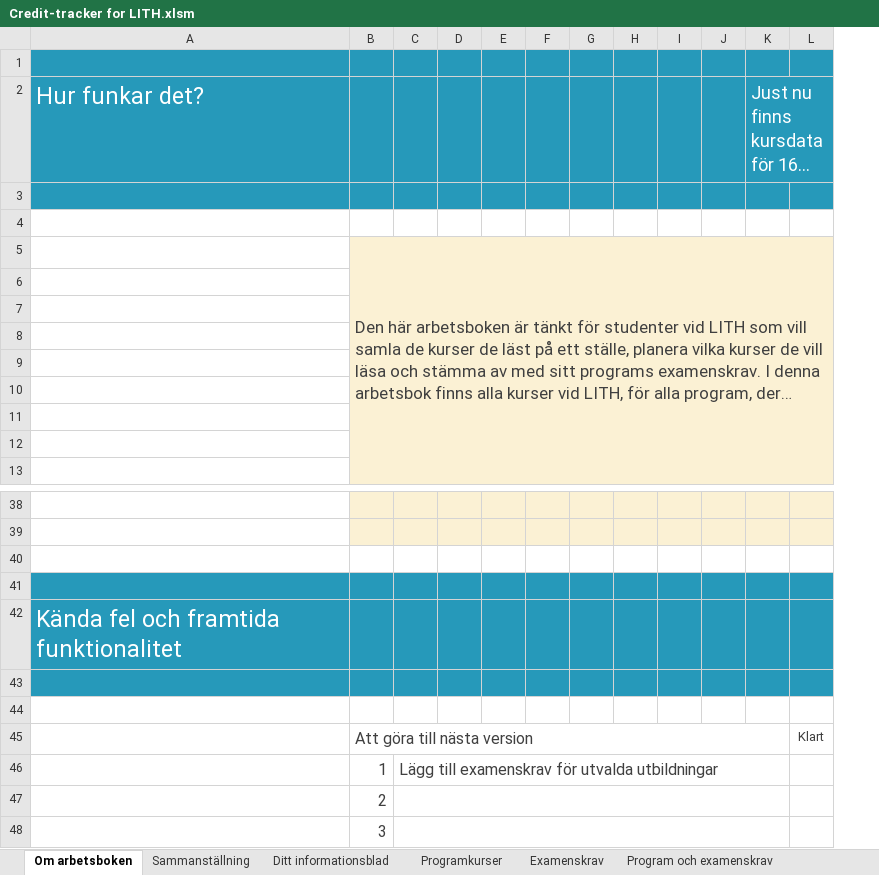
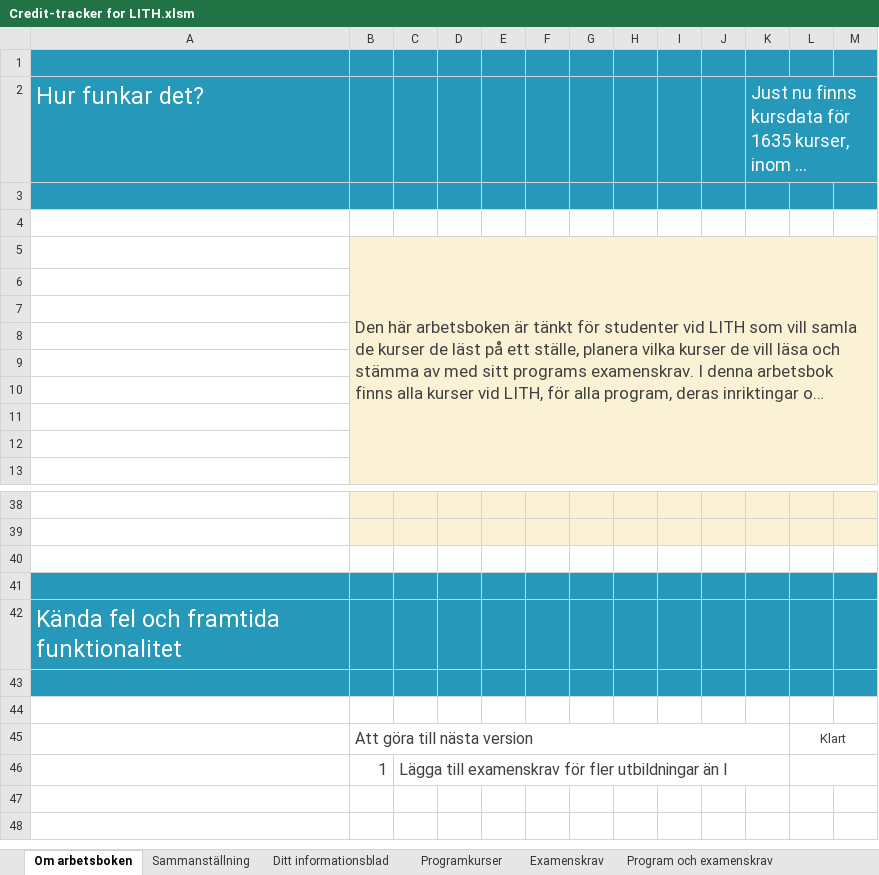
Before and after one commit to TobiasGenborg/Credit-tracker, an Excel workbook: Credit-tracker for LITH.xlsm, sheet Om arbetsboken, drawn as a sheet; only a part is shown, gaps mark what is left out; long unchanged cells end in …; values as stored, in another font and other column widths than the file's, no borders; charts and pictures not drawn; removed rows and columns are numbered as before the commit, all else as after; the diff names each change by its address in the sheet, - before the commit and + after, or states it on an @@ line.

Commit message:
Minor fixes to the design.

```diff
--- a/Credit-tracker for LITH.xlsm (sheet Om arbetsboken)
+++ b/Credit-tracker for LITH.xlsm (sheet Om arbetsboken)
-column C, row 46: Lägg till examenskrav för utvalda utbildningar
+column C, row 46: Lägga till examenskrav för fler utbildningar än I
+column M, empty
+L45:M45 merged
+L46:M46 merged
-row 47:  | 2
-row 48:  | 3
```
Also changed, not shown: sheet Ditt informationsblad, sheet Sammanställning, charts or pictures.
